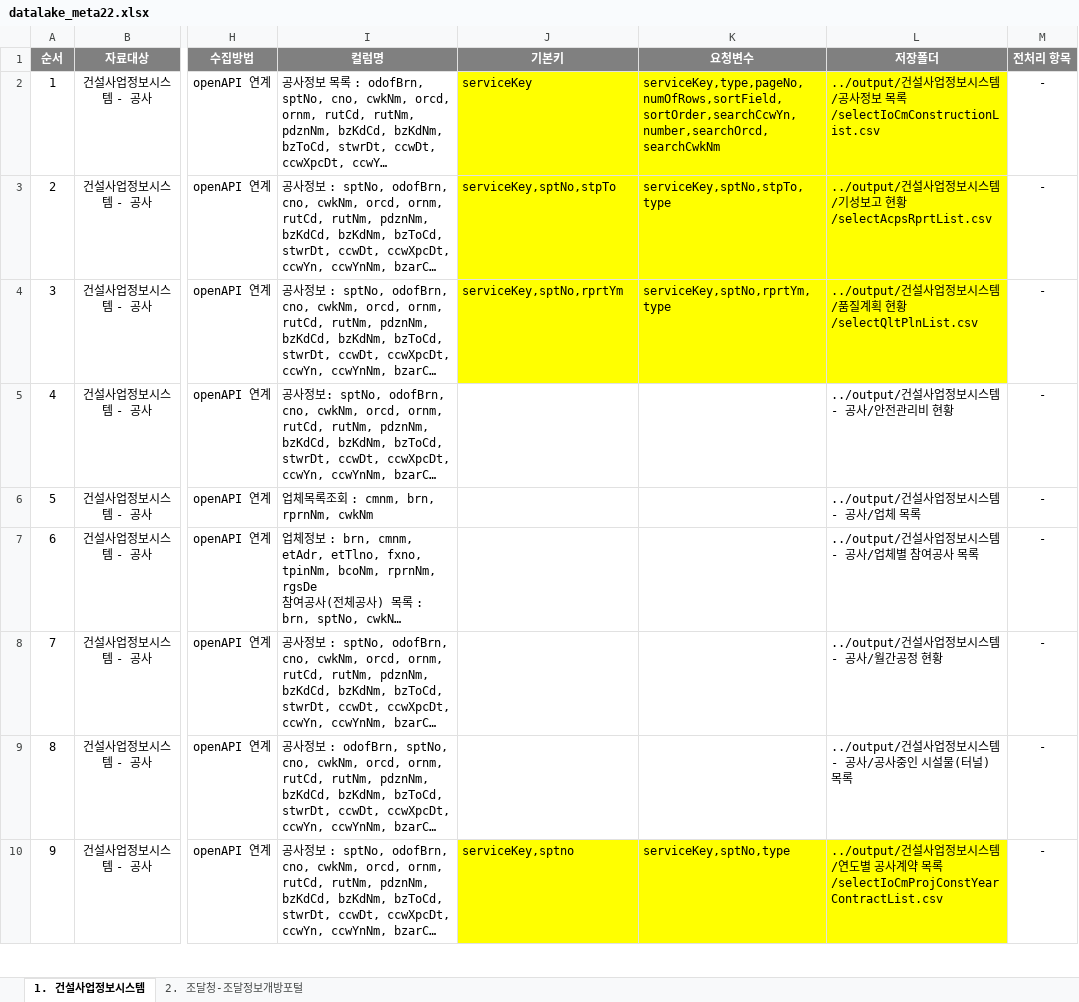
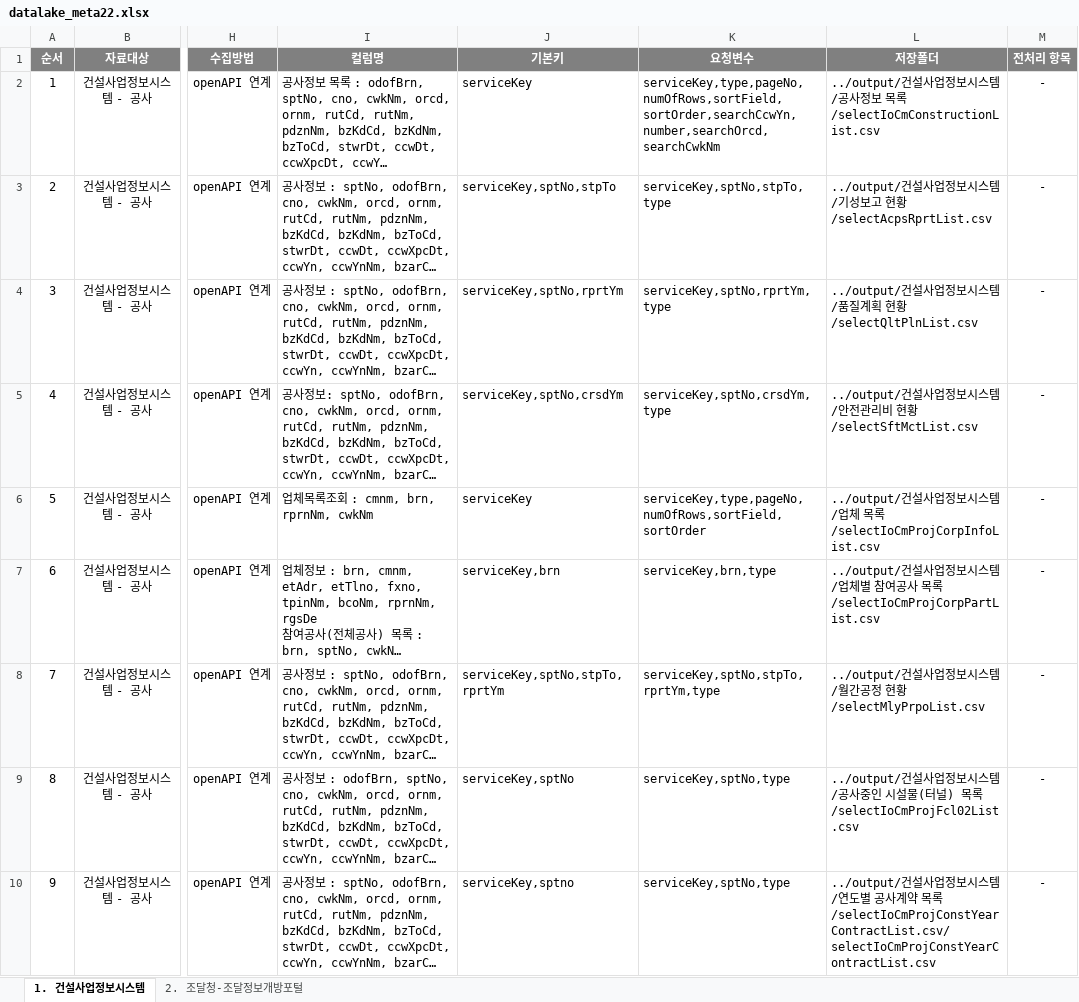
Before and after one commit to hyokwan/python_automation, an Excel workbook: apiScrapy/input/datalake_meta22.xlsx, sheet 1. 건설사업정보시스템, drawn as a sheet; only a part is shown, gaps mark what is left out; long unchanged cells end in …; values as stored, in another font and other column widths than the file's, no borders; the diff covers the shown part only; the diff names each change by its address in the sheet, - before the commit and + after, or states it on an @@ line.

Commit message:
메타파일 수정
기본키, 요청변수, 저장폴더 컬럼 내용 수정

```diff
--- a/apiScrapy/input/datalake_meta22.xlsx (sheet 1. 건설사업정보시스템)
+++ b/apiScrapy/input/datalake_meta22.xlsx (sheet 1. 건설사업정보시스템)
-J2:L4 fill: #FFFF00
+J2:L4 fill: none
-J5 (기본키): (empty)
+J5 (기본키): serviceKey,sptNo,crsdYm
-K5 (요청변수): (empty)
+K5 (요청변수): serviceKey,sptNo,crsdYm,type
-L5 (저장폴더): ../output/건설사업정보시스템 - 공사/안전관리비 현황
+L5 (저장폴더): ../output/건설사업정보시스템/안전관리비 현황/selectSftMctList.csv
-J6 (기본키): (empty)
+J6 (기본키): serviceKey
-K6 (요청변수): (empty)
+K6 (요청변수): serviceKey,type,pageNo,numOfRows,sortField,sortOrder
-L6 (저장폴더): ../output/건설사업정보시스템 - 공사/업체 목록
+L6 (저장폴더): ../output/건설사업정보시스템/업체 목록/selectIoCmProjCorpInfoList.csv
-J7 (기본키): (empty)
+J7 (기본키): serviceKey,brn
-K7 (요청변수): (empty)
+K7 (요청변수): serviceKey,brn,type
-L7 (저장폴더): …보시스템 - 공사/업체별 참여공사 목록
+L7 (저장폴더): …보시스템/업체별 참여공사 목록/selectIoCmProjCorpPartList.csv
-J8 (기본키): (empty)
+J8 (기본키): serviceKey,sptNo,stpTo,rprtYm
-K8 (요청변수): (empty)
+K8 (요청변수): serviceKey,sptNo,stpTo,rprtYm,type
-L8 (저장폴더): ../output/건설사업정보시스템 - 공사/월간공정 현황
+L8 (저장폴더): ../output/건설사업정보시스템/월간공정 현황/selectMlyPrpoList.csv
-J9 (기본키): (empty)
+J9 (기본키): serviceKey,sptNo
-K9 (요청변수): (empty)
+K9 (요청변수): serviceKey,sptNo,type
-L9 (저장폴더): …보시스템 - 공사/공사중인 시설물(터널) 목록
+L9 (저장폴더): …보시스템/공사중인 시설물(터널) 목록/selectIoCmProjFcl02List.csv
-J10:L10 fill: #FFFF00
+J10:L10 fill: none
-L10 (저장폴더): …목록/selectIoCmProjConstYearContractList.csv
+L10 (저장폴더): …목록/selectIoCmProjConstYearContractList.csv/selectIoCmProjConstYearContractList.csv
```
Also changed, not shown: 141 edited cells elsewhere in this sheet.
